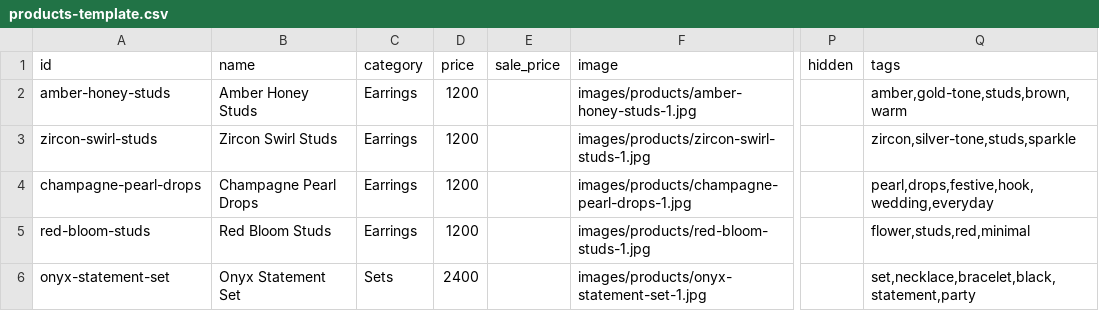
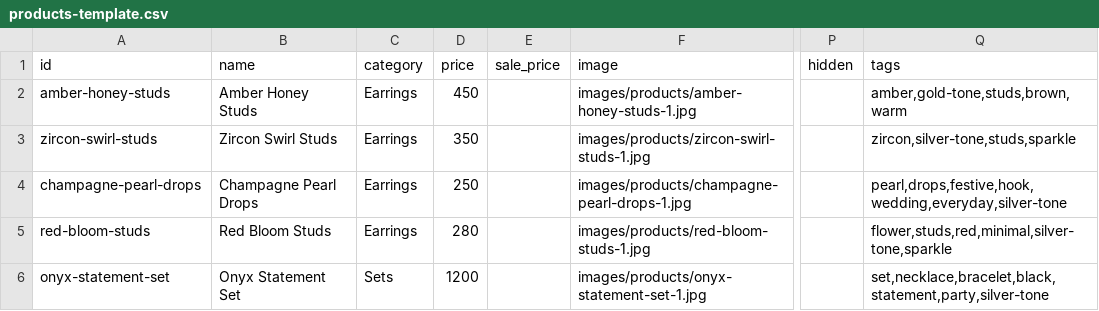
Before and after one commit to AymenSohaib/Aurantia-repository, a CSV file: data/products-template.csv, drawn as a sheet; only a part is shown, gaps mark what is left out; the diff names each change by its address in the sheet, - before the commit and + after, or states it on an @@ line.

```diff
--- a/data/products-template.csv
+++ b/data/products-template.csv
-D2 (price): 1200
+D2 (price): 450
-D3 (price): 1200
+D3 (price): 350
-D4 (price): 1200
+D4 (price): 250
-Q4 (tags): pearl,drops,festive,hook,wedding,everyday
+Q4 (tags): pearl,drops,festive,hook,wedding,everyday,silver-tone
-D5 (price): 1200
+D5 (price): 280
-Q5 (tags): flower,studs,red,minimal
+Q5 (tags): flower,studs,red,minimal,silver-tone,sparkle
-D6 (price): 2400
+D6 (price): 1200
-Q6 (tags): set,necklace,bracelet,black,statement,party
+Q6 (tags): set,necklace,bracelet,black,statement,party,silver-tone
```
Also changed, not shown: 5 other files.
